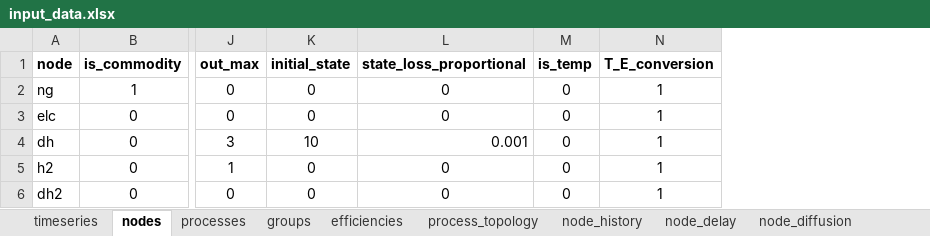
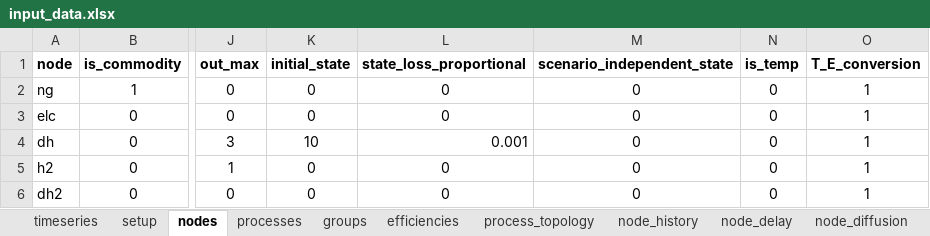
Before and after one commit to predicer-tools/Predicer, an Excel workbook: input_data/input_data.xlsx, sheet nodes, drawn as a sheet; only a part is shown, gaps mark what is left out; values as stored, in another font and other column widths than the file's, no borders; the diff names each change by its address in the sheet, - before the commit and + after, or states it on an @@ line.

```diff
--- a/input_data/input_data.xlsx (sheet nodes)
+++ b/input_data/input_data.xlsx (sheet nodes)
+sheet tab: setup
+column M (scenario_independent_state), rows 2-6: all 0
```
Also changed, not shown: sheet process_topology, sheet processes.
